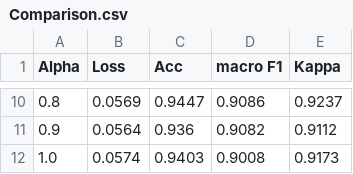
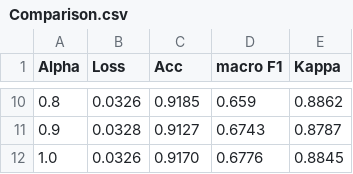
Before and after one commit to C20064228/Thesis, a CSV file: Output/Top/MidNet/alpha/Comparison.csv, drawn as a sheet; only a part is shown, gaps mark what is left out; the diff covers the shown part only.

```diff
--- a/Output/Top/MidNet/alpha/Comparison.csv
+++ b/Output/Top/MidNet/alpha/Comparison.csv
@@ -10,3 +10,3 @@ Alpha,Loss,Acc,macro F1,Kappa
-0.8,0.0569,0.9447,0.9086,0.9237
-0.9,0.0564,0.936,0.9082,0.9112
-1.0,0.0574,0.9403,0.9008,0.9173
+0.8,0.0326,0.9185,0.659,0.8862
+0.9,0.0328,0.9127,0.6743,0.8787
+1.0,0.0326,0.9170,0.6776,0.8845
```
Also changed, not shown: 32 edited cells elsewhere in this file, 12 other files.
